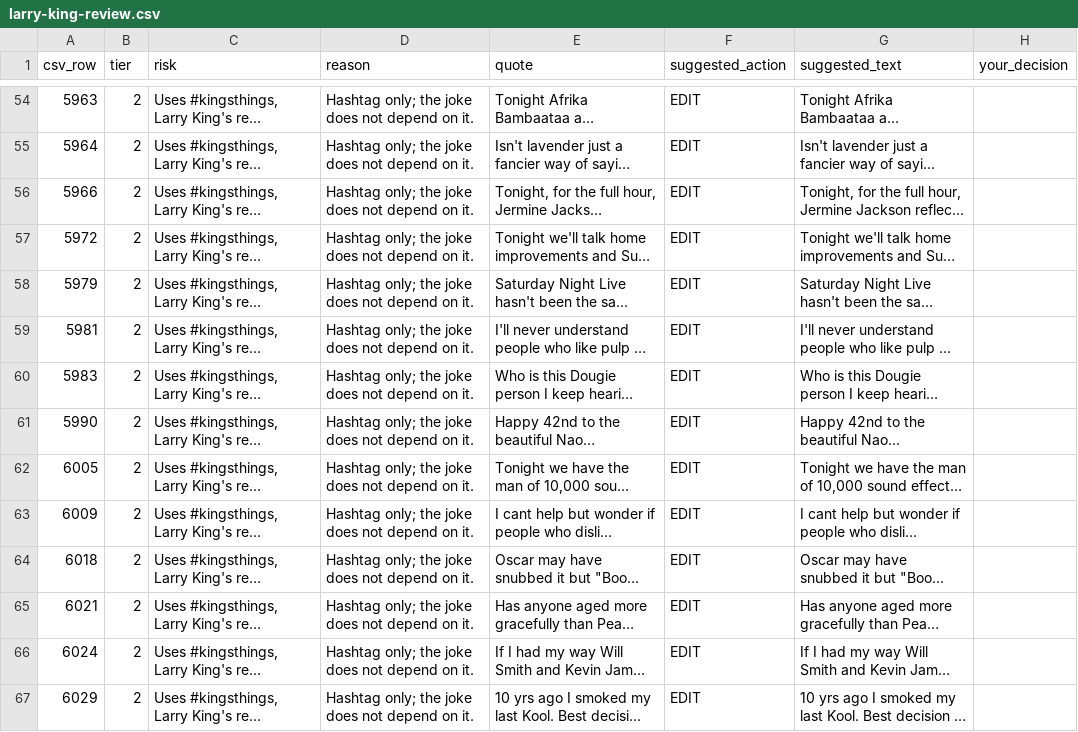
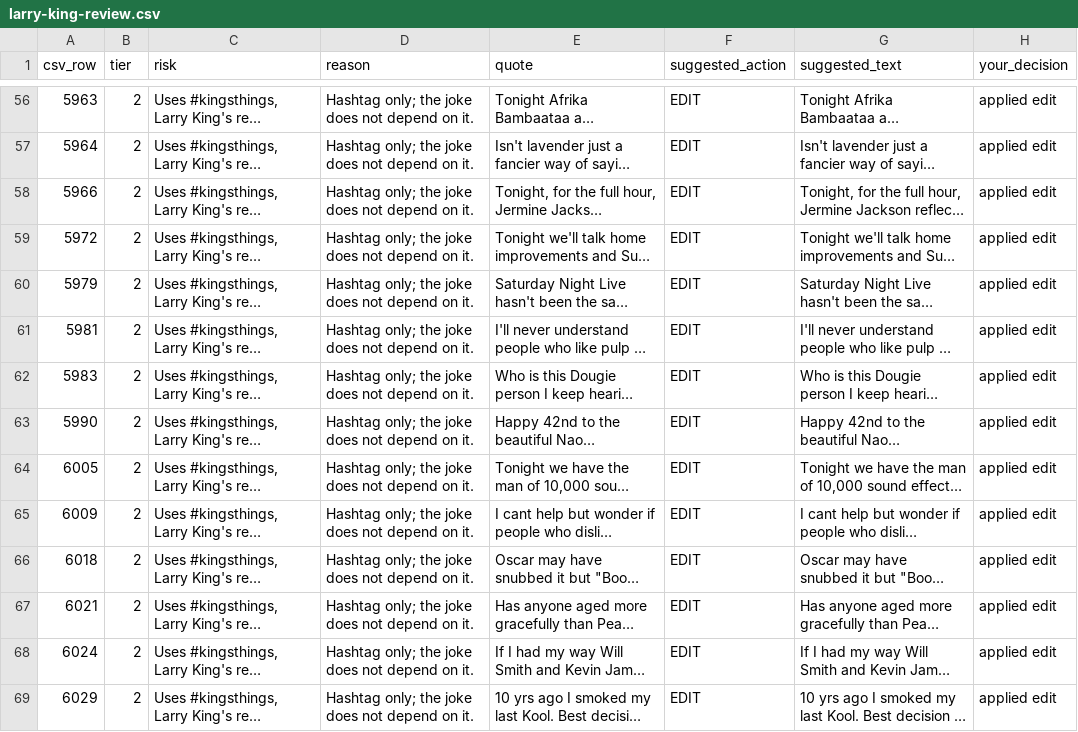
Before and after one commit to andishehnouraee/itsmy2cents-quotes, a CSV file: review/larry-king-review.csv, drawn as a sheet; only a part is shown, gaps mark what is left out; long unchanged cells end in …; addresses are those after the commit; the diff covers the shown part only; the diff names each change by its address in the sheet, - before the commit and + after, or states it on an @@ line.

```diff
--- a/review/larry-king-review.csv
+++ b/review/larry-king-review.csv
-H56:H69 (your_decision): (empty)
+H56:H69 (your_decision): applied edit
```
Also changed, not shown: 2 added rows and 85 edited cells elsewhere in this file, source/quotes.csv, 1 other file.
